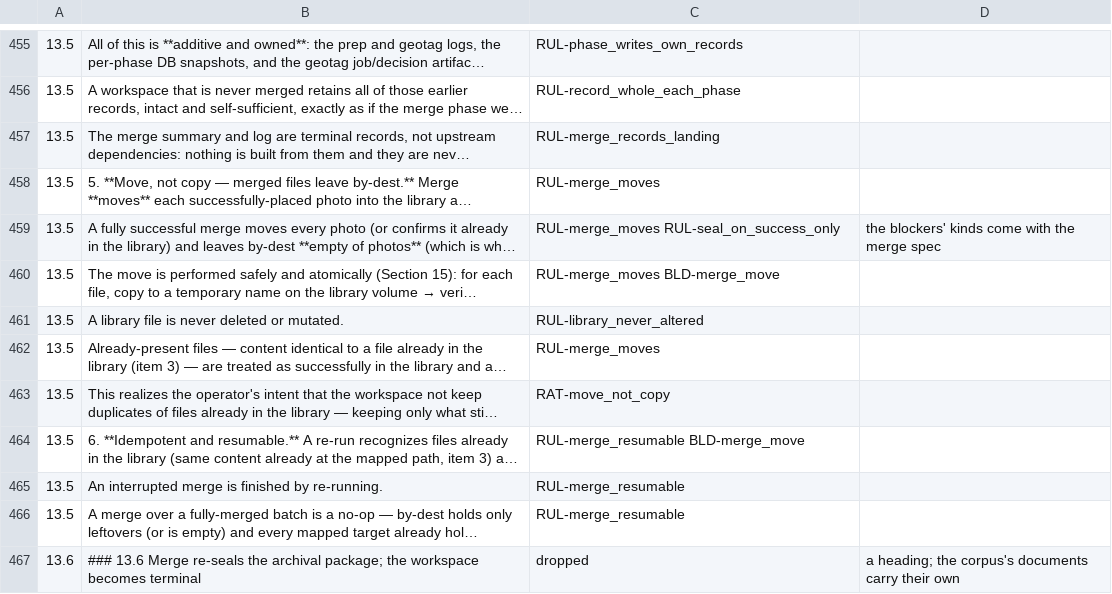
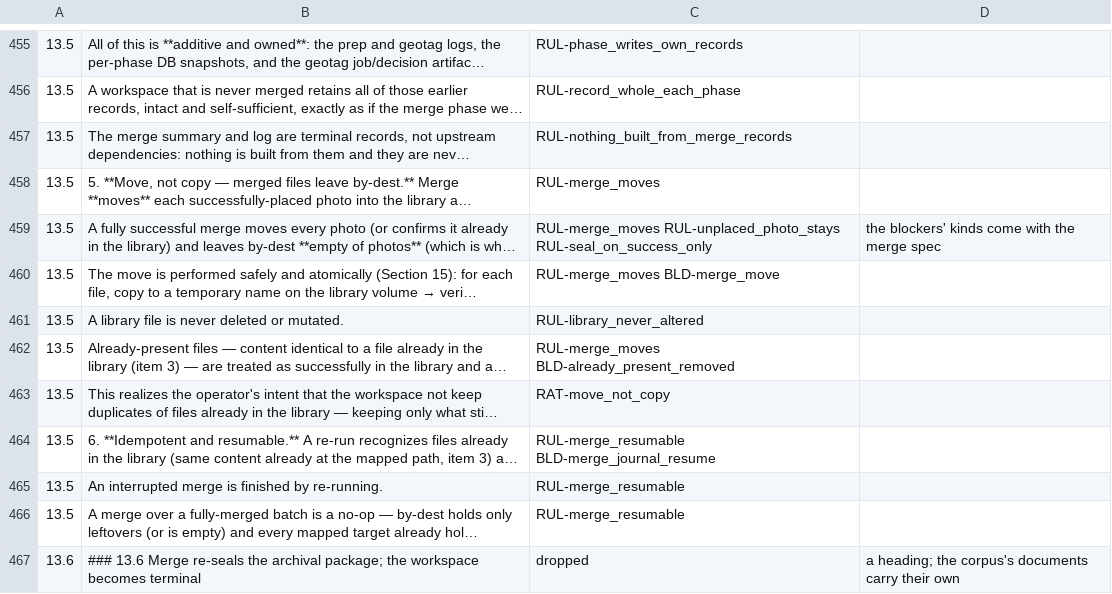
Before and after one commit to sigfridvonshrink/photos-cartographer, a TSV file: spec/conversion/photos-shared-contract.tsv, drawn as a sheet; only a part is shown, gaps mark what is left out; long unchanged cells end in …; the diff covers the shown part only; the diff names each change by its address in the sheet, - before the commit and + after, or states it on an @@ line.

```diff
--- a/spec/conversion/photos-shared-contract.tsv
+++ b/spec/conversion/photos-shared-contract.tsv
-C457: RUL-merge_records_landing
+C457: RUL-nothing_built_from_merge_records
-C459: RUL-merge_moves RUL-seal_on_success_only
+C459: RUL-merge_moves RUL-unplaced_photo_stays RUL-seal_on_success_only
-C462: RUL-merge_moves
+C462: RUL-merge_moves BLD-already_present_removed
-C464: RUL-merge_resumable BLD-merge_move
+C464: RUL-merge_resumable BLD-merge_journal_resume
```
Also changed, not shown: 88 edited cells elsewhere in this file, 3 other files.
